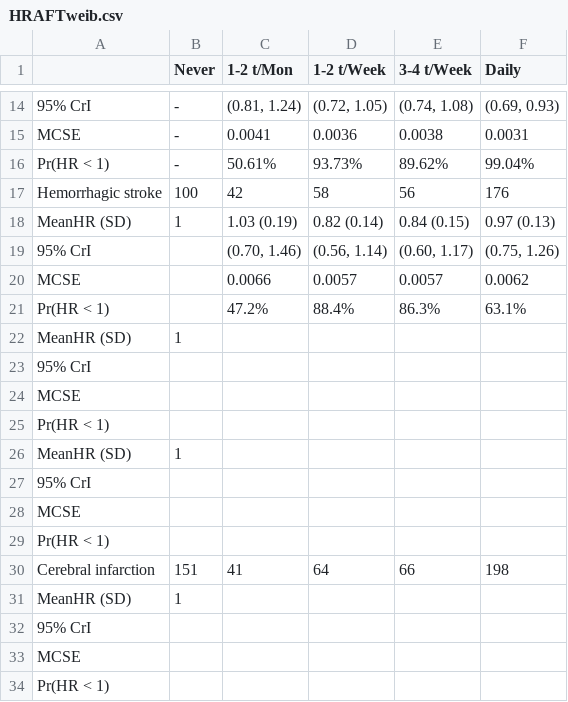
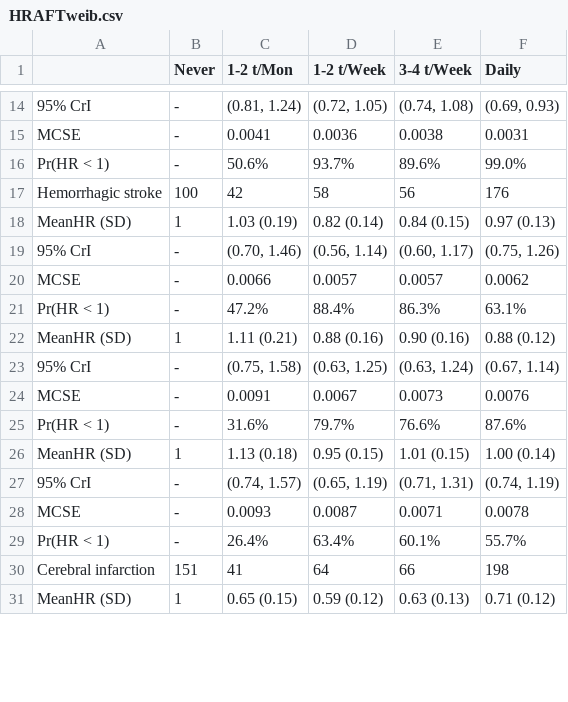
Before and after one commit to winterwang/JACC_bayesian, a CSV file: Paperfolder/tab/HRAFTweib.csv, drawn as a sheet; only a part is shown, gaps mark what is left out; removed rows and columns are numbered as before the commit, all else as after; the diff covers the shown part only; the diff names each change by its address in the sheet, - before the commit and + after, or states it on an @@ line.

Commit message:
updted table 2

```diff
--- a/Paperfolder/tab/HRAFTweib.csv
+++ b/Paperfolder/tab/HRAFTweib.csv
-C16 (1-2 t/Mon): 50.61%
+C16 (1-2 t/Mon): 50.6%
-D16 (1-2 t/Week): 93.73%
+D16 (1-2 t/Week): 93.7%
-E16 (3-4 t/Week): 89.62%
+E16 (3-4 t/Week): 89.6%
-F16 (Daily): 99.04%
+F16 (Daily): 99.0%
-B19:B21 (Never): (empty)
+B19:B21 (Never): -
-C22 (1-2 t/Mon): (empty)
+C22 (1-2 t/Mon): 1.11 (0.21)
-D22 (1-2 t/Week): (empty)
+D22 (1-2 t/Week): 0.88 (0.16)
-E22 (3-4 t/Week): (empty)
+E22 (3-4 t/Week): 0.90 (0.16)
-F22 (Daily): (empty)
+F22 (Daily): 0.88 (0.12)
-row 23: 95% CrI
-row 24: MCSE
-row 25: Pr(HR < 1)
+row 23: 95% CrI | - | (0.75, 1.58) | (0.63, 1.25) | (0.63, 1.24) | (0.67, 1.14)
+row 24: MCSE | - | 0.0091 | 0.0067 | 0.0073 | 0.0076
+row 25: Pr(HR < 1) | - | 31.6% | 79.7% | 76.6% | 87.6%
-C26 (1-2 t/Mon): (empty)
+C26 (1-2 t/Mon): 1.13 (0.18)
-D26 (1-2 t/Week): (empty)
+D26 (1-2 t/Week): 0.95 (0.15)
-E26 (3-4 t/Week): (empty)
+E26 (3-4 t/Week): 1.01 (0.15)
-F26 (Daily): (empty)
+F26 (Daily): 1.00 (0.14)
-row 27: 95% CrI
-row 28: MCSE
-row 29: Pr(HR < 1)
+row 27: 95% CrI | - | (0.74, 1.57) | (0.65, 1.19) | (0.71, 1.31) | (0.74, 1.19)
+row 28: MCSE | - | 0.0093 | 0.0087 | 0.0071 | 0.0078
+row 29: Pr(HR < 1) | - | 26.4% | 63.4% | 60.1% | 55.7%
-C31 (1-2 t/Mon): (empty)
+C31 (1-2 t/Mon): 0.65 (0.15)
-D31 (1-2 t/Week): (empty)
+D31 (1-2 t/Week): 0.59 (0.12)
-E31 (3-4 t/Week): (empty)
+E31 (3-4 t/Week): 0.63 (0.13)
-F31 (Daily): (empty)
+F31 (Daily): 0.71 (0.12)
-row 32: 95% CrI
-row 33: MCSE
-row 34: Pr(HR < 1)
```
Also changed, not shown: 9 added rows, 6 removed rows and 8 edited cells elsewhere in this file, 5 other files.
